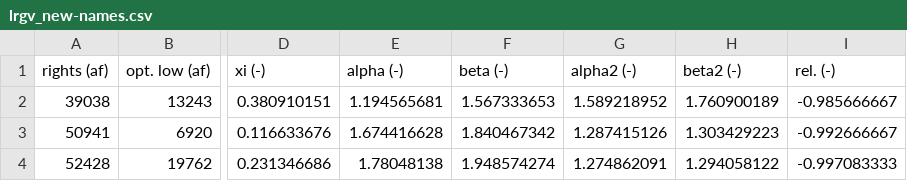
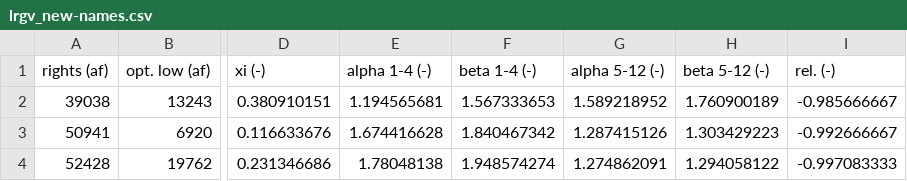
Before and after one commit to wraseman/parasol, a CSV file: demo/data/lrgv_new-names.csv, drawn as a sheet; only a part is shown, gaps mark what is left out; the diff names each change by its address in the sheet, - before the commit and + after, or states it on an @@ line.

Commit message:
Change names for alpha and beta in csv

```diff
--- a/demo/data/lrgv_new-names.csv
+++ b/demo/data/lrgv_new-names.csv
-E1: alpha (-)
+E1: alpha 1-4 (-)
-F1: beta (-)
+F1: beta 1-4 (-)
-G1: alpha2 (-)
+G1: alpha 5-12 (-)
-H1: beta2 (-)
+H1: beta 5-12 (-)
```
Also changed, not shown: 1 other file.
